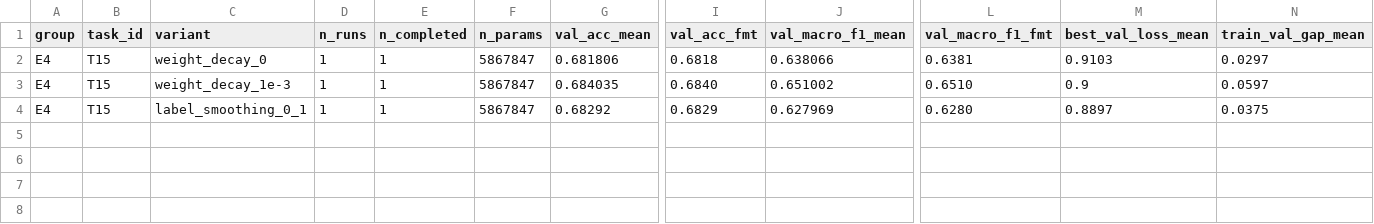
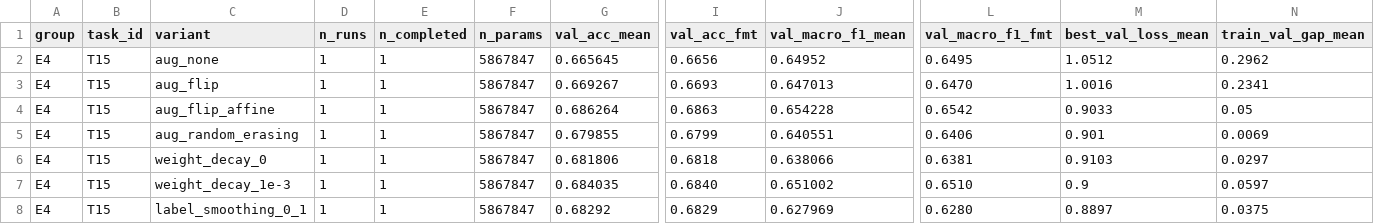
Before and after one commit to lpnHai2005/DeepLearning_Group, a CSV file: BTL02/report/tables/E4_summary.csv, drawn as a sheet; only a part is shown, gaps mark what is left out; rows hold the shown columns only; the diff names each change by its address in the sheet, - before the commit and + after, or states it on an @@ line.

```diff
--- a/BTL02/report/tables/E4_summary.csv
+++ b/BTL02/report/tables/E4_summary.csv
+row 2: E4 | T15 | aug_none | 1 | 1 | 5867847 | 0.665645 | 0.6656 | 0.64952 | 0.6495 | 1.0512 | 0.2962
+row 3: E4 | T15 | aug_flip | 1 | 1 | 5867847 | 0.669267 | 0.6693 | 0.647013 | 0.6470 | 1.0016 | 0.2341
+row 4: E4 | T15 | aug_flip_affine | 1 | 1 | 5867847 | 0.686264 | 0.6863 | 0.654228 | 0.6542 | 0.9033 | 0.05
+row 5: E4 | T15 | aug_random_erasing | 1 | 1 | 5867847 | 0.679855 | 0.6799 | 0.640551 | 0.6406 | 0.901 | 0.0069
```
Also changed, not shown: BTL02/report/tables/summary_all.csv, 6 other files.
